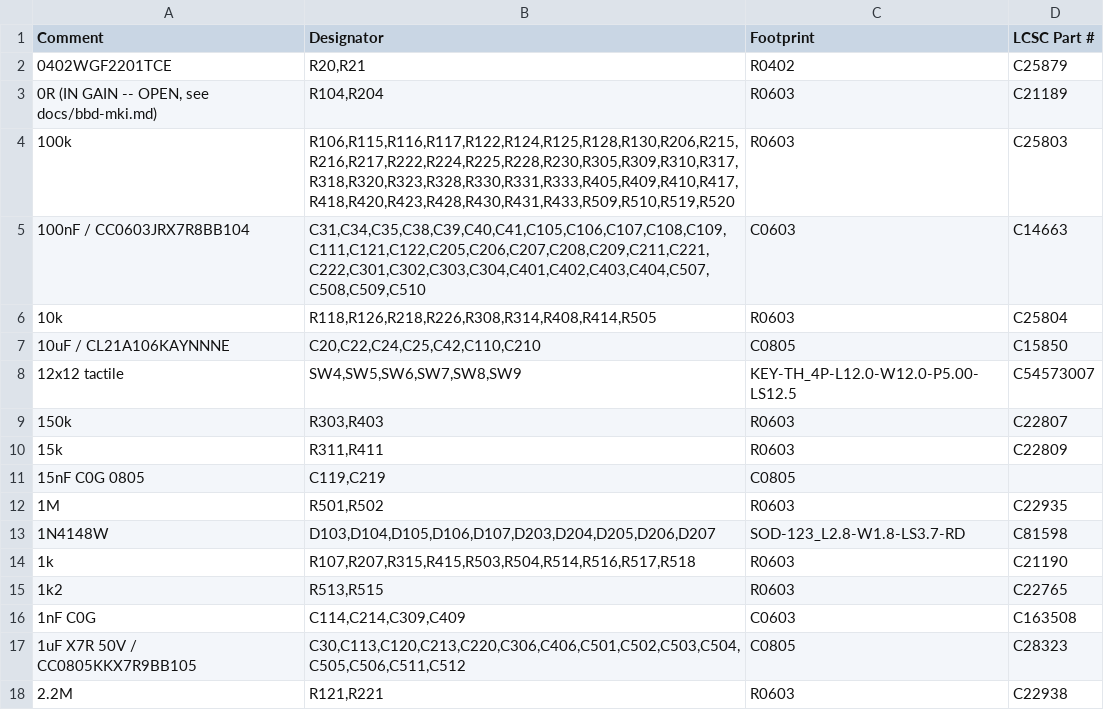
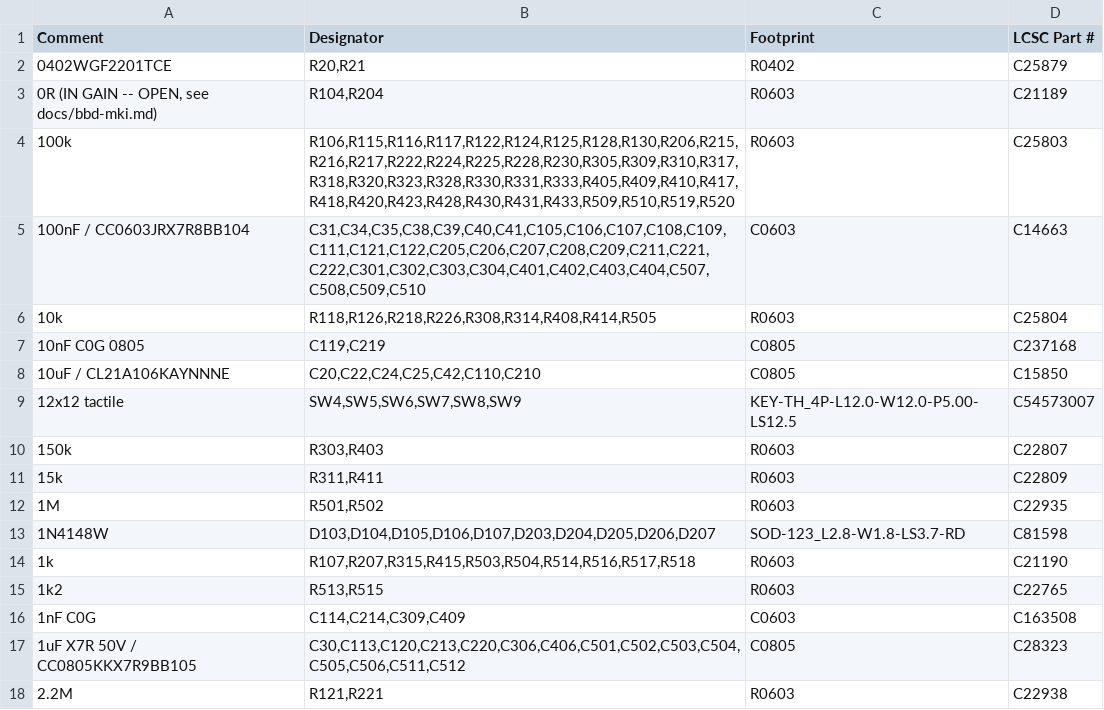
Before and after one commit to Dylan-Hackett/vuulgaris-v1, a CSV file: hardware/kicad/fab/vuulgaris-BOM-jlc.csv, drawn as a sheet; only a part is shown.

```diff
--- a/hardware/kicad/fab/vuulgaris-BOM-jlc.csv
+++ b/hardware/kicad/fab/vuulgaris-BOM-jlc.csv
@@ -6,2 +6,3 @@ Comment,Designator,Footprint,LCSC Part #
 10k,"R118,R126,R218,R226,R308,R314,R408,R414,R505",R0603,C25804
+10nF C0G 0805,"C119,C219",C0805,C237168
 10uF / CL21A106KAYNNNE,"C20,C22,C24,C25,C42,C110,C210",C0805,C15850
@@ -10,3 +11,2 @@ Comment,Designator,Footprint,LCSC Part #
 15k,"R311,R411",R0603,C22809
-15nF C0G 0805,"C119,C219",C0805,
 1M,"R501,R502",R0603,C22935
```
Also changed, not shown: hardware/kicad/fab/vuulgaris-BOM.csv, 22 other files.
